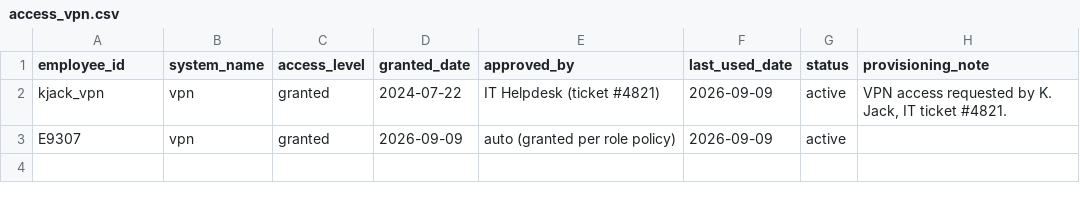
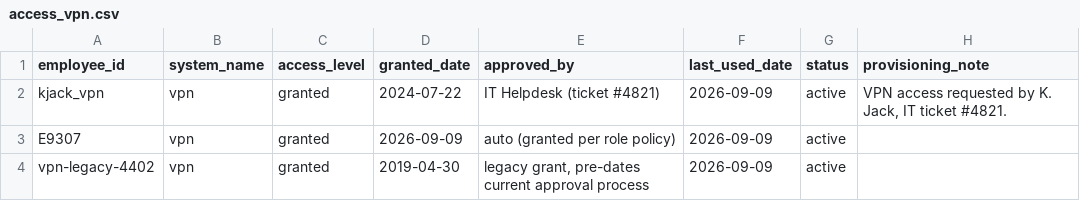
Before and after one commit to dotMR/access-review-agent-scratch, a CSV file: data/access_vpn.csv, drawn as a sheet.

Commit message:
[demo-timeline] 8: Identity resolution unresolved: vpn-legacy-4402

```diff
--- a/data/access_vpn.csv
+++ b/data/access_vpn.csv
@@ -3 +3,2 @@ kjack_vpn,vpn,granted,2024-07-22,IT Helpdesk (ticket #4821),2026-09-09,active,"V
 E9307,vpn,granted,2026-09-09,auto (granted per role policy),2026-09-09,active,
+vpn-legacy-4402,vpn,granted,2019-04-30,"legacy grant, pre-dates current approval process",2026-09-09,active,
```
